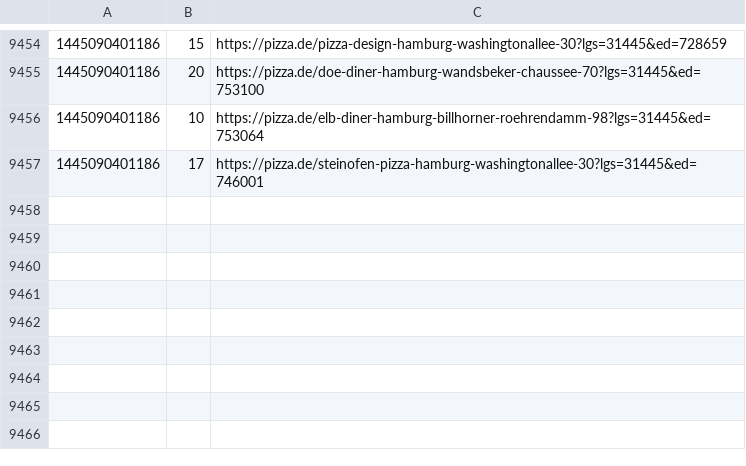
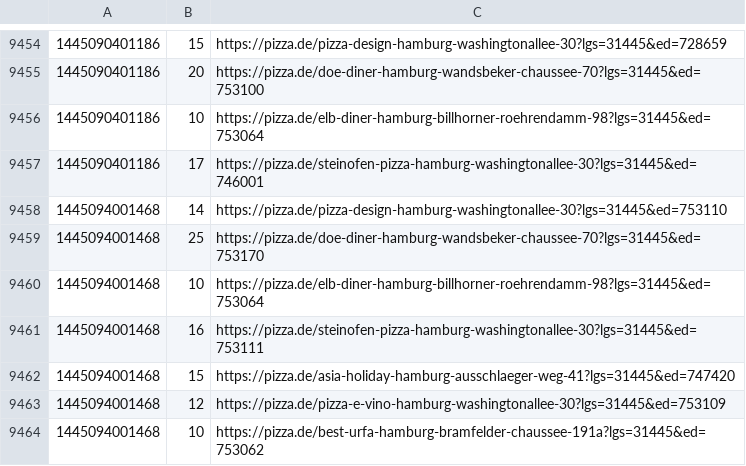
Before and after one commit to pizzadealer/data, a CSV file: 20539_rothenburgsort.csv, drawn as a sheet; only a part is shown, gaps mark what is left out; the diff names each change by its address in the sheet, - before the commit and + after, or states it on an @@ line.

```diff
--- a/20539_rothenburgsort.csv
+++ b/20539_rothenburgsort.csv
+row 9458: 1445094001468 | 14 | https://pizza.de/pizza-design-hamburg-washingtonallee-30?lgs=31445&ed=753110
+row 9459: 1445094001468 | 25 | https://pizza.de/doe-diner-hamburg-wandsbeker-chaussee-70?lgs=31445&ed=753170
+row 9460: 1445094001468 | 10 | https://pizza.de/elb-diner-hamburg-billhorner-roehrendamm-98?lgs=31445&ed=753064
+row 9461: 1445094001468 | 16 | https://pizza.de/steinofen-pizza-hamburg-washingtonallee-30?lgs=31445&ed=753111
+row 9462: 1445094001468 | 15 | https://pizza.de/asia-holiday-hamburg-ausschlaeger-weg-41?lgs=31445&ed=747420
+row 9463: 1445094001468 | 12 | https://pizza.de/pizza-e-vino-hamburg-washingtonallee-30?lgs=31445&ed=753109
+row 9464: 1445094001468 | 10 | https://pizza.de/best-urfa-hamburg-bramfelder-chaussee-191a?lgs=31445&ed=753062
```
Also changed, not shown: 20355_st_pauli.csv.
